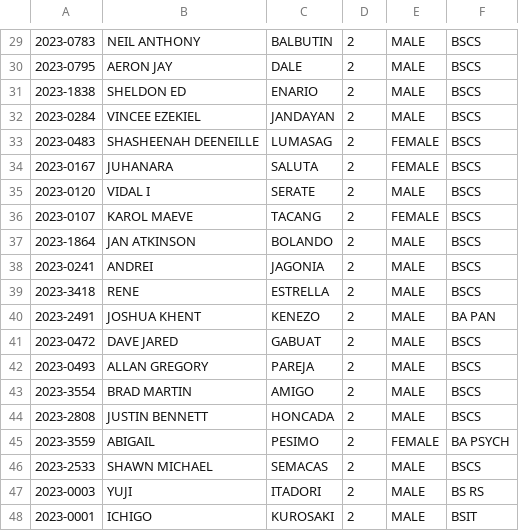
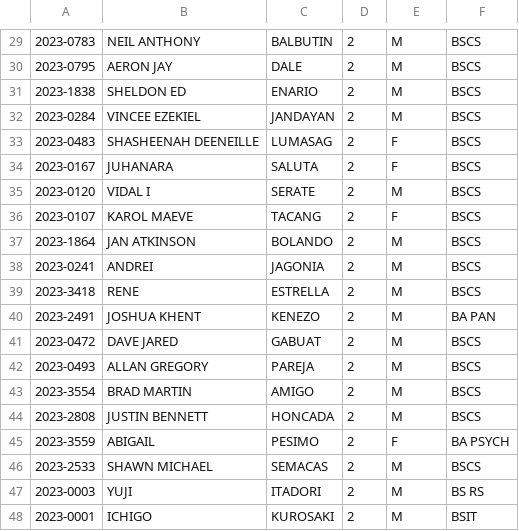
Before and after one commit to KnightmareLeon/simple-student-information-system-csv, a CSV file: Student Management/src/resources/database/students.csv, drawn as a sheet; only a part is shown, gaps mark what is left out; the diff covers the shown part only.

```diff
--- a/Student Management/src/resources/database/students.csv
+++ b/Student Management/src/resources/database/students.csv
@@ -29,20 +29,20 @@
-2023-0783,NEIL ANTHONY,BALBUTIN,2,MALE,BSCS
-2023-0795,AERON JAY,DALE,2,MALE,BSCS
-2023-1838,SHELDON ED,ENARIO,2,MALE,BSCS
-2023-0284,VINCEE EZEKIEL,JANDAYAN,2,MALE,BSCS
-2023-0483,SHASHEENAH DEENEILLE,LUMASAG,2,FEMALE,BSCS
-2023-0167,JUHANARA,SALUTA,2,FEMALE,BSCS
-2023-0120,VIDAL I,SERATE,2,MALE,BSCS
-2023-0107,KAROL MAEVE,TACANG,2,FEMALE,BSCS
-2023-1864,JAN ATKINSON,BOLANDO,2,MALE,BSCS
-2023-0241,ANDREI,JAGONIA,2,MALE,BSCS
-2023-3418,RENE,ESTRELLA,2,MALE,BSCS
-2023-2491,JOSHUA KHENT,KENEZO,2,MALE,BA PAN
-2023-0472,DAVE JARED,GABUAT,2,MALE,BSCS
-2023-0493,ALLAN GREGORY,PAREJA,2,MALE,BSCS
-2023-3554,BRAD MARTIN,AMIGO,2,MALE,BSCS
-2023-2808,JUSTIN BENNETT,HONCADA,2,MALE,BSCS
-2023-3559,ABIGAIL,PESIMO,2,FEMALE,BA PSYCH
-2023-2533,SHAWN MICHAEL,SEMACAS,2,MALE,BSCS
-2023-0003,YUJI,ITADORI,2,MALE,BS RS
-2023-0001,ICHIGO,KUROSAKI,2,MALE,BSIT
+2023-0783,NEIL ANTHONY,BALBUTIN,2,M,BSCS
+2023-0795,AERON JAY,DALE,2,M,BSCS
+2023-1838,SHELDON ED,ENARIO,2,M,BSCS
+2023-0284,VINCEE EZEKIEL,JANDAYAN,2,M,BSCS
+2023-0483,SHASHEENAH DEENEILLE,LUMASAG,2,F,BSCS
+2023-0167,JUHANARA,SALUTA,2,F,BSCS
+2023-0120,VIDAL I,SERATE,2,M,BSCS
+2023-0107,KAROL MAEVE,TACANG,2,F,BSCS
+2023-1864,JAN ATKINSON,BOLANDO,2,M,BSCS
+2023-0241,ANDREI,JAGONIA,2,M,BSCS
+2023-3418,RENE,ESTRELLA,2,M,BSCS
+2023-2491,JOSHUA KHENT,KENEZO,2,M,BA PAN
+2023-0472,DAVE JARED,GABUAT,2,M,BSCS
+2023-0493,ALLAN GREGORY,PAREJA,2,M,BSCS
+2023-3554,BRAD MARTIN,AMIGO,2,M,BSCS
+2023-2808,JUSTIN BENNETT,HONCADA,2,M,BSCS
+2023-3559,ABIGAIL,PESIMO,2,F,BA PSYCH
+2023-2533,SHAWN MICHAEL,SEMACAS,2,M,BSCS
+2023-0003,YUJI,ITADORI,2,M,BS RS
+2023-0001,ICHIGO,KUROSAKI,2,M,BSIT
```
Also changed, not shown: 25 edited cells elsewhere in this file, 4 other files.
